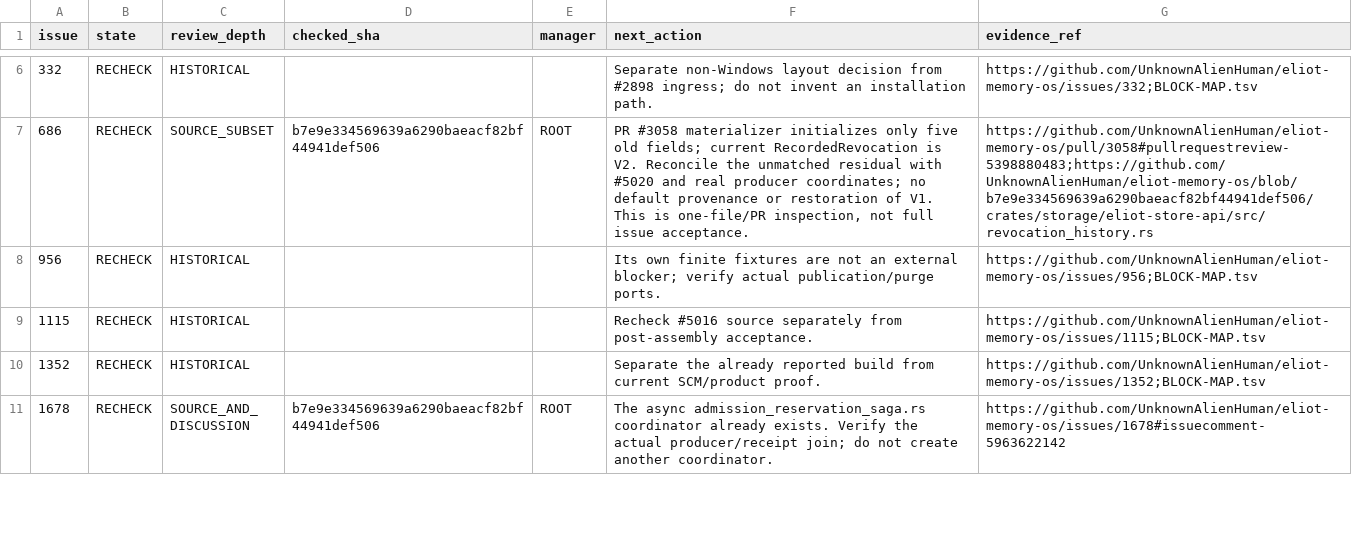
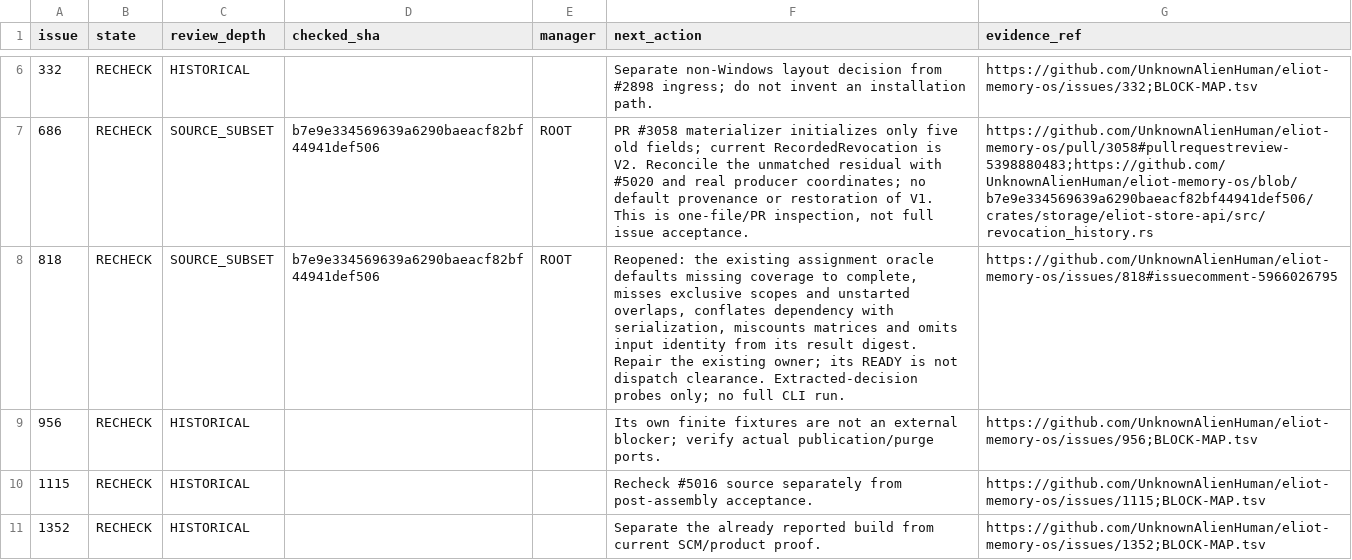
Before and after one commit to UnknownAlienHuman/eliot-memory-os, a TSV file: workstreams/swarm/REVIEWED.tsv, drawn as a sheet; only a part is shown, gaps mark what is left out; the shorter side is filled out with more unchanged rows.

Commit message:
docs(swarm): withhold unsafe assignment-oracle clearance and stale counts

```diff
--- a/workstreams/swarm/REVIEWED.tsv
+++ b/workstreams/swarm/REVIEWED.tsv
@@ -7,2 +7,3 @@ issue	state	review_depth	checked_sha	manager	next_action	evidence_ref
 686	RECHECK	SOURCE_SUBSET	b7e9e334569639a6290baeacf82bf44941def506	ROOT	PR #3058 materializer initializes only five old fields; current RecordedRevocation is V2. Reconcile the unmatched residual with #5020 and real producer coordinates; no default provenance or restoration of V1. This is one-file/PR inspection, not full issue acceptance.	https://github.com/UnknownAlienHuman/eliot-memory-os/pull/3058#pullrequestreview-5398880483;https://github.com/UnknownAlienHuman/eliot-memory-os/blob/b7e9e334569639a6290baeacf82bf44941def506/crates/storage/eliot-store-api/src/revocation_history.rs
+818	RECHECK	SOURCE_SUBSET	b7e9e334569639a6290baeacf82bf44941def506	ROOT	Reopened: the existing assignment oracle defaults missing coverage to complete, misses exclusive scopes and unstarted overlaps, conflates dependency with serialization, miscounts matrices and omits input identity from its result digest. Repair the existing owner; its READY is not dispatch clearance. Extracted-decision probes only; no full CLI run.	https://github.com/UnknownAlienHuman/eliot-memory-os/issues/818#issuecomment-5966026795
 956	RECHECK	HISTORICAL			Its own finite fixtures are not an external blocker; verify actual publication/purge ports.	https://github.com/UnknownAlienHuman/eliot-memory-os/issues/956;BLOCK-MAP.tsv
```
Also changed, not shown: 2 other files.
